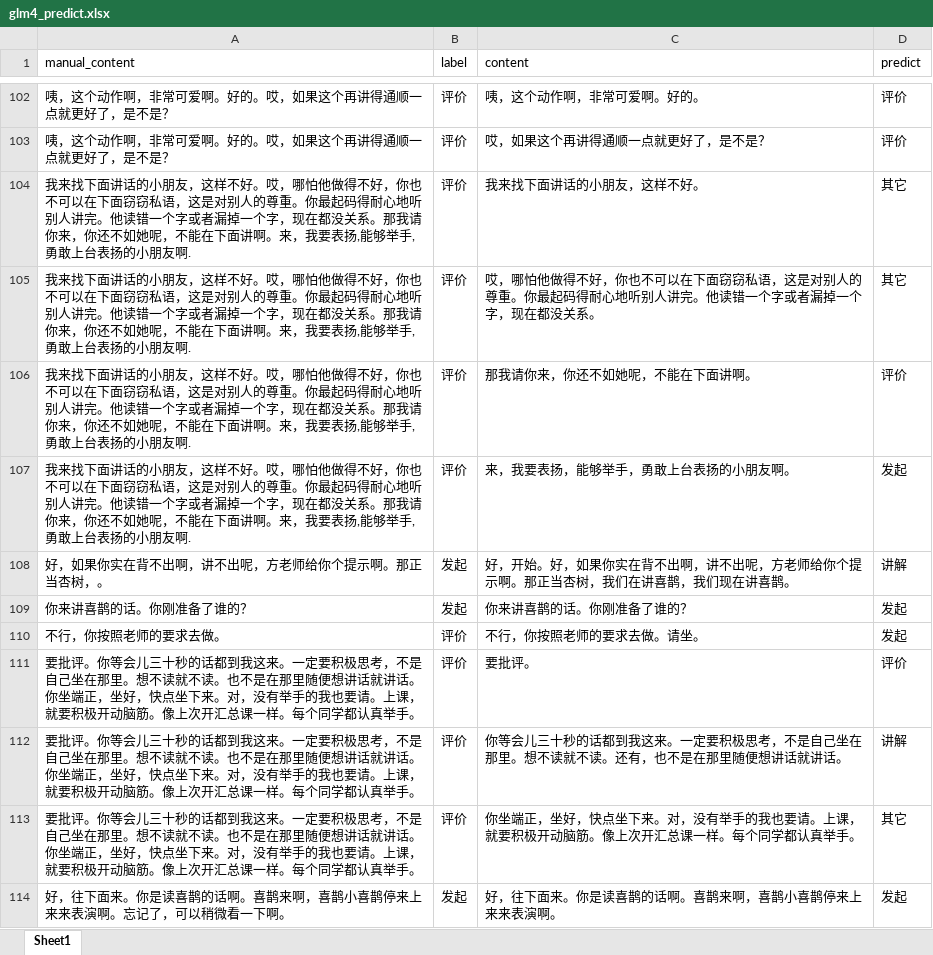
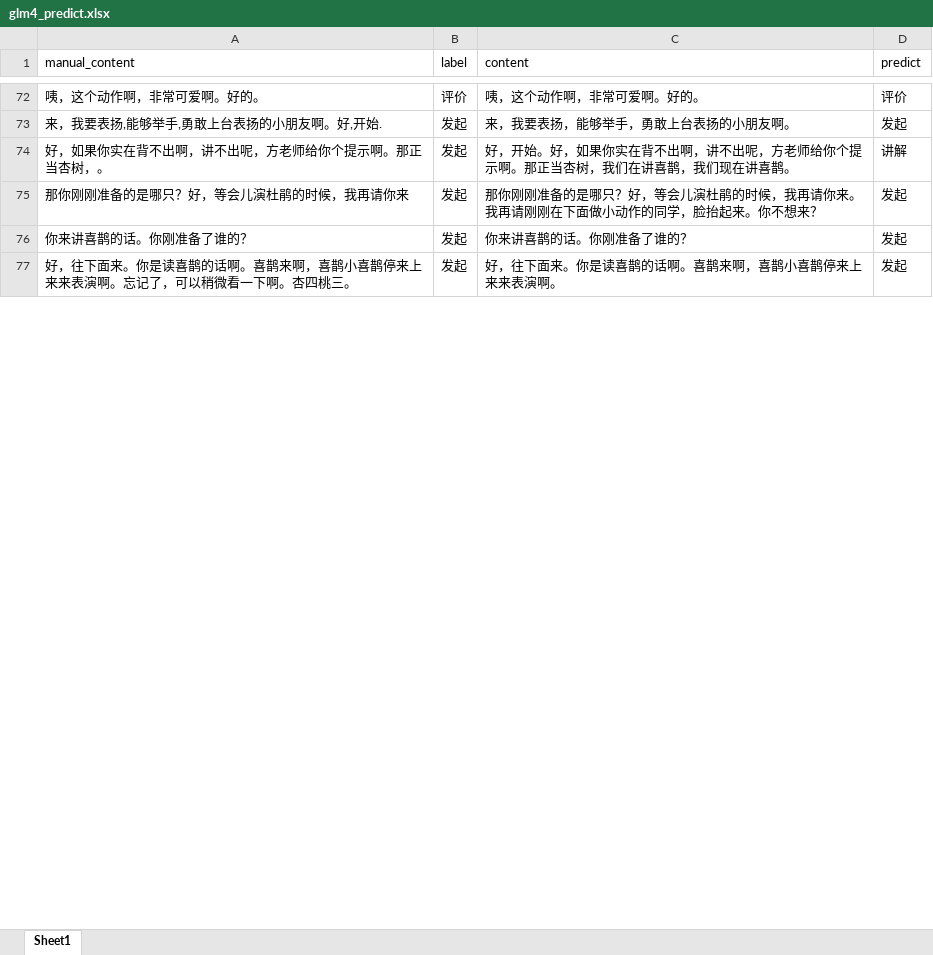
Before and after one commit to yimengmiao/theme_extraction, an Excel workbook: data/glm4_predict.xlsx, sheet Sheet1, drawn as a sheet; only a part is shown, gaps mark what is left out; values as stored, in another font and other column widths than the file's, no cell formats; removed rows and columns are numbered as before the commit, all else as after; the diff covers the shown part only; the diff names each change by its address in the sheet, - before the commit and + after, or states it on an @@ line.

```diff
--- a/data/glm4_predict.xlsx (sheet Sheet1)
+++ b/data/glm4_predict.xlsx (sheet Sheet1)
-A72 (manual_content): 咦，这个动作啊，非常可爱啊。好的。哎，如果这个再讲得通顺一点就更好了，是不是？
+A72 (manual_content): 咦，这个动作啊，非常可爱啊。好的。
-row 103: 咦，这个动作啊，非常可爱啊。好的。哎，如果这个再讲得通顺一点就更好了，是不是？ | 评价 | 哎，如果这个再讲得通顺一点就更好了，是不是？ | 评价
-row 104: 我来找下面讲话的小朋友，这样不好。哎，哪怕他做得不好，你也不可以在下面窃窃私语，这是对别人的尊重。你最起码得耐心地听别人讲完。他读错一个字或者漏掉一个字，现在都没关系。那我请你来，你还不如她呢，不能在下面讲啊。来，我要表扬,能够举手,勇敢上台表扬的小朋友啊. | 评价 | 我来找下面讲话的小朋友，这样不好。 | 其它
-row 105: 我来找下面讲话的小朋友，这样不好。哎，哪怕他做得不好，你也不可以在下面窃窃私语，这是对别人的尊重。你最起码得耐心地听别人讲完。他读错一个字或者漏掉一个字，现在都没关系。那我请你来，你还不如她呢，不能在下面讲啊。来，我要表扬,能够举手,勇敢上台表扬的小朋友啊. | 评价 | 哎，哪怕他做得不好，你也不可以在下面窃窃私语，这是对别人的尊重。你最起码得耐心地听别人讲完。他读错一个字或者漏掉一个字，现在都没关系。 | 其它
-row 106: 我来找下面讲话的小朋友，这样不好。哎，哪怕他做得不好，你也不可以在下面窃窃私语，这是对别人的尊重。你最起码得耐心地听别人讲完。他读错一个字或者漏掉一个字，现在都没关系。那我请你来，你还不如她呢，不能在下面讲啊。来，我要表扬,能够举手,勇敢上台表扬的小朋友啊. | 评价 | 那我请你来，你还不如她呢，不能在下面讲啊。 | 评价
-A73 (manual_content): 我来找下面讲话的小朋友，这样不好。哎，哪怕他做得不好，你也不可以在下面窃窃私语，这是对别人的尊重。你最起码得耐心地听别人讲完。他读错一个字或者漏掉一个字，现在都没关系。那我请你来，你还不如她呢，不能在下面讲啊。来，我要表扬,能够举手,勇敢上台表扬的小朋友啊.
+A73 (manual_content): 来，我要表扬,能够举手,勇敢上台表扬的小朋友啊。好,开始.
-B73 (label): 评价
+B73 (label): 发起
+row 75: 那你刚刚准备的是哪只？好，等会儿演杜鹃的时候，我再请你来 | 发起 | 那你刚刚准备的是哪只？好，等会儿演杜鹃的时候，我再请你来。我再请刚刚在下面做小动作的同学，脸抬起来。你不想来？ | 发起
-row 110: 不行，你按照老师的要求去做。 | 评价 | 不行，你按照老师的要求去做。请坐。 | 发起
-row 111: 要批评。你等会儿三十秒的话都到我这来。一定要积极思考，不是自己坐在那里。想不读就不读。也不是在那里随便想讲话就讲话。你坐端正，坐好，快点坐下来。对，没有举手的我也要请。上课，就要积极开动脑筋。像上次开汇总课一样。每个同学都认真举手。 | 评价 | 要批评。 | 评价
-row 112: 要批评。你等会儿三十秒的话都到我这来。一定要积极思考，不是自己坐在那里。想不读就不读。也不是在那里随便想讲话就讲话。你坐端正，坐好，快点坐下来。对，没有举手的我也要请。上课，就要积极开动脑筋。像上次开汇总课一样。每个同学都认真举手。 | 评价 | 你等会儿三十秒的话都到我这来。一定要积极思考，不是自己坐在那里。想不读就不读。还有，也不是在那里随便想讲话就讲话。 | 讲解
-row 113: 要批评。你等会儿三十秒的话都到我这来。一定要积极思考，不是自己坐在那里。想不读就不读。也不是在那里随便想讲话就讲话。你坐端正，坐好，快点坐下来。对，没有举手的我也要请。上课，就要积极开动脑筋。像上次开汇总课一样。每个同学都认真举手。 | 评价 | 你坐端正，坐好，快点坐下来。对，没有举手的我也要请。上课，就要积极开动脑筋。像上次开汇总课一样。每个同学都认真举手。 | 其它
-A77 (manual_content): …一下啊。
+A77 (manual_content): …一下啊。杏四桃三。
```
Also changed, not shown: 39 removed rows and 17 edited cells elsewhere in this sheet, cell formats, data/726四分类法.xlsx, data/gpt4o_predict.xlsx, 8 other files.
